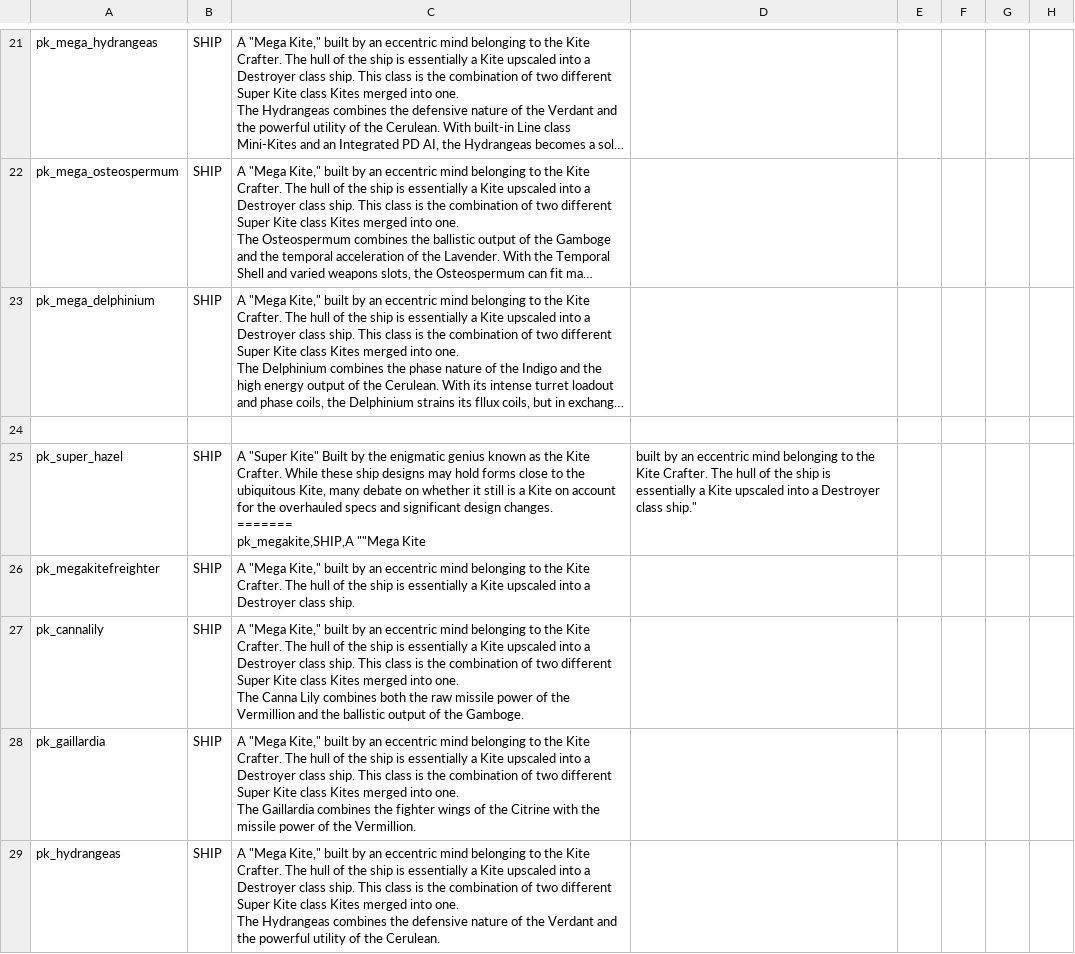
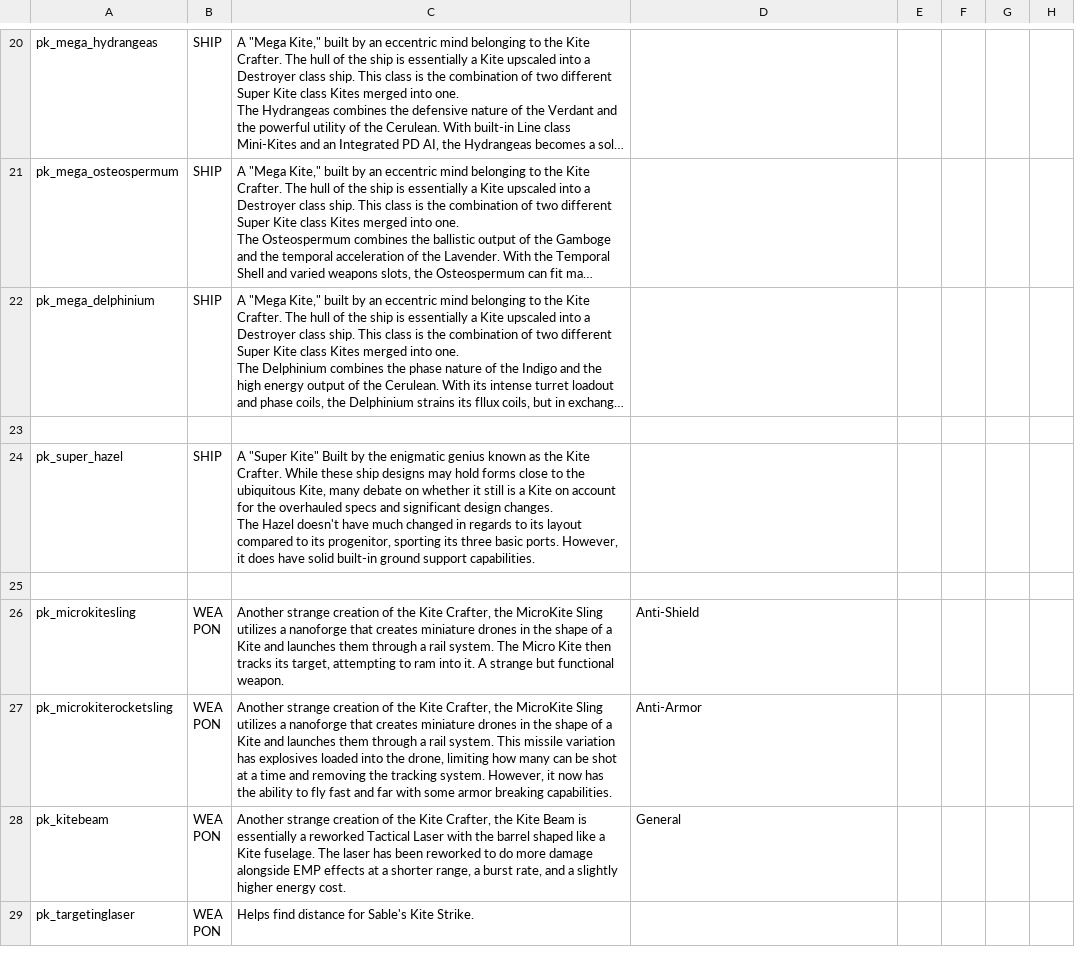
Before and after one commit to InsertSampleText/PrismaticKites, a CSV file: data/strings/descriptions.csv, drawn as a sheet; only a part is shown, gaps mark what is left out; the shorter side is filled out with more unchanged rows; long unchanged cells end in …; removed rows and columns are numbered as before the commit, all else as after; ↵ is a line break in a cell; the diff covers the shown part only; the diff names each change by its address in the sheet, - before the commit and + after, or states it on an @@ line.

```diff
--- a/data/strings/descriptions.csv
+++ b/data/strings/descriptions.csv
-C24: …design changes. ↵ ======= ↵ pk_megakite,SHIP,A ""Mega Kite
+C24: …design changes. ↵ The Hazel doesn't have much changed in regards to its layout compared to its progenitor, sporting its three basic ports. However, it does have solid built-in ground support capabilities.
-D24: built by an eccentric mind belonging to the Kite Crafter. The hull of the ship is essentially a Kite upscaled into a Destroyer class ship."
+D24: (empty)
-row 26: pk_megakitefreighter | SHIP | A "Mega Kite," built by an eccentric mind belonging to the Kite Crafter. The hull of the ship is essentially a Kite upscaled into a Destroyer class ship.
-row 27: pk_cannalily | SHIP | A "Mega Kite," built by an eccentric mind belonging to the Kite Crafter. The hull of the ship is essentially a Kite upscaled into a Destroyer class ship. This class is the combination of two different Super Kite class Kites merged into one. ↵ The Canna Lily combines both the raw missile power of the Vermillion and the ballistic output of the Gamboge.
-row 28: pk_gaillardia | SHIP | A "Mega Kite," built by an eccentric mind belonging to the Kite Crafter. The hull of the ship is essentially a Kite upscaled into a Destroyer class ship. This class is the combination of two different Super Kite class Kites merged into one. ↵ The Gaillardia combines the fighter wings of the Citrine with the missile power of the Vermillion.
-row 29: pk_hydrangeas | SHIP | A "Mega Kite," built by an eccentric mind belonging to the Kite Crafter. The hull of the ship is essentially a Kite upscaled into a Destroyer class ship. This class is the combination of two different Super Kite class Kites merged into one. ↵ The Hydrangeas combines the defensive nature of the Verdant and the powerful utility of the Cerulean.
```
Also changed, not shown: 5 removed rows elsewhere in this file, data/hulls/ship_data.csv, data/hulls/wing_data.csv, 10 other files.
